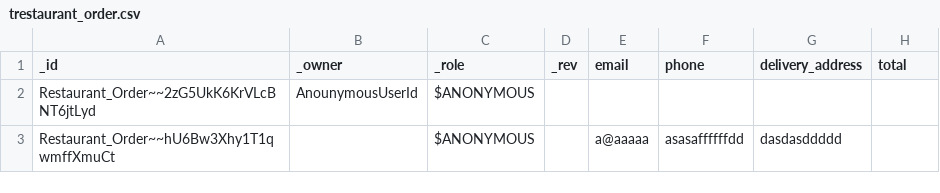
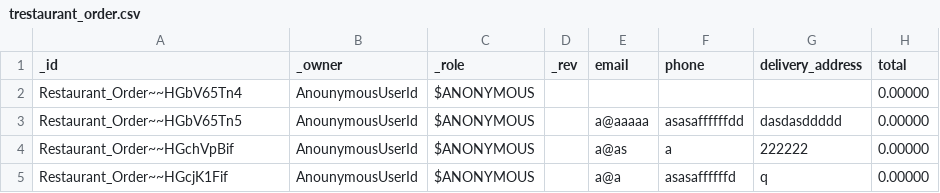
Before and after one commit to supracloud/formuladb-poc2, a CSV file: git/formuladb-env/db/trestaurant_order.csv, drawn as a sheet.

```diff
--- a/git/formuladb-env/db/trestaurant_order.csv
+++ b/git/formuladb-env/db/trestaurant_order.csv
@@ -1,3 +1,5 @@
 _id,_owner,_role,_rev,email,phone,delivery_address,total
-Restaurant_Order~~2zG5UkK6KrVLcBNT6jtLyd,AnounymousUserId,$ANONYMOUS,"","","","",""
-Restaurant_Order~~hU6Bw3Xhy1T1qwmffXmuCt,,$ANONYMOUS,,a@aaaaa,asasaffffffdd,dasdasddddd,
+Restaurant_Order~~HGbV65Tn4,AnounymousUserId,$ANONYMOUS,"","","","",0.00000
+Restaurant_Order~~HGbV65Tn5,AnounymousUserId,$ANONYMOUS,"",a@aaaaa,asasaffffffdd,dasdasddddd,0.00000
+Restaurant_Order~~HGchVpBif,AnounymousUserId,$ANONYMOUS,"",a@as,a,222222,0.00000
+Restaurant_Order~~HGcjK1Fif,AnounymousUserId,$ANONYMOUS,"",a@a,asasaffffffd,q,0.00000
```
Also changed, not shown: git/formuladb-env/db/trestaurant_menu_item.csv, git/formuladb-env/db/trestaurant_order_item.csv, 26 other files.
